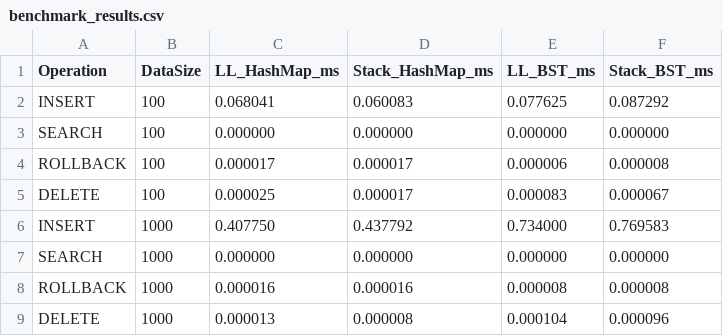
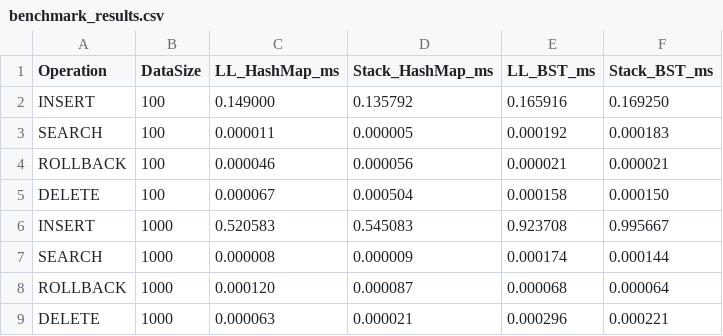
Before and after one commit to MFARHANWK/Strukdat-Kel8-P1, a CSV file: benchmark_results.csv, drawn as a sheet; only a part is shown; the diff covers the shown part only.

```diff
--- a/benchmark_results.csv
+++ b/benchmark_results.csv
@@ -1,9 +1,9 @@
 Operation,DataSize,LL_HashMap_ms,Stack_HashMap_ms,LL_BST_ms,Stack_BST_ms
-INSERT,100,0.068041,0.060083,0.077625,0.087292
-SEARCH,100,0.000000,0.000000,0.000000,0.000000
-ROLLBACK,100,0.000017,0.000017,0.000006,0.000008
-DELETE,100,0.000025,0.000017,0.000083,0.000067
-INSERT,1000,0.407750,0.437792,0.734000,0.769583
-SEARCH,1000,0.000000,0.000000,0.000000,0.000000
-ROLLBACK,1000,0.000016,0.000016,0.000008,0.000008
-DELETE,1000,0.000013,0.000008,0.000104,0.000096
+INSERT,100,0.149000,0.135792,0.165916,0.169250
+SEARCH,100,0.000011,0.000005,0.000192,0.000183
+ROLLBACK,100,0.000046,0.000056,0.000021,0.000021
+DELETE,100,0.000067,0.000504,0.000158,0.000150
+INSERT,1000,0.520583,0.545083,0.923708,0.995667
+SEARCH,1000,0.000008,0.000009,0.000174,0.000144
+ROLLBACK,1000,0.000120,0.000087,0.000068,0.000064
+DELETE,1000,0.000063,0.000021,0.000296,0.000221
```
Also changed, not shown: 4 added rows, 4 removed rows and 46 edited cells elsewhere in this file, benchmark_memory.csv, 6 other files.
